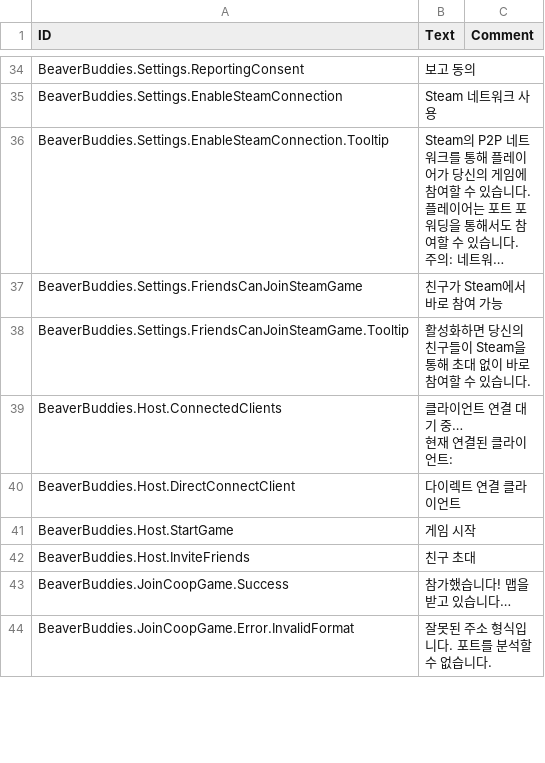
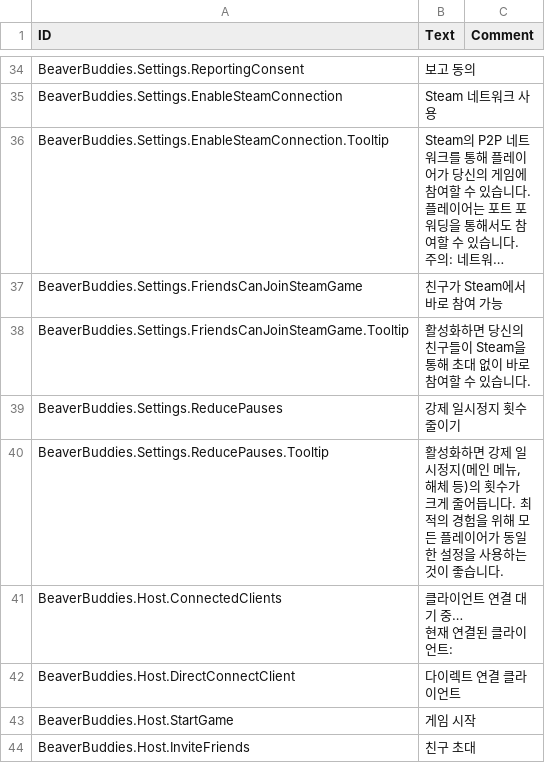
Before and after one commit to thomaswp/BeaverBuddies, a CSV file: BeaverBuddies/Localizations/koKR_BeaverBuddie.csv, drawn as a sheet; only a part is shown, gaps mark what is left out; the shorter side is filled out with more unchanged rows; long unchanged cells end in ….

```diff
--- a/BeaverBuddies/Localizations/koKR_BeaverBuddie.csv
+++ b/BeaverBuddies/Localizations/koKR_BeaverBuddie.csv
@@ -63,2 +63,4 @@ BeaverBuddies.Settings.FriendsCanJoinSteamGame,"친구가 Steam에서 바로 참
 BeaverBuddies.Settings.FriendsCanJoinSteamGame.Tooltip,"활성화하면 당신의 친구들이 Steam을 통해 초대 없이 바로 참여할 수 있습니다.",""
+BeaverBuddies.Settings.ReducePauses,"강제 일시정지 횟수 줄이기",""
+BeaverBuddies.Settings.ReducePauses.Tooltip,"활성화하면 강제 일시정지(메인 메뉴, 해체 등)의 횟수가 크게 줄어듭니다. 최적의 경험을 위해 모든 플레이어가 동일한 설정을 사용하는 것이 좋습니다.",""
 BeaverBuddies.Host.ConnectedClients,"클라이언트 연결 대기 중…
```
Also changed, not shown: BeaverBuddies/Localizations/jaJP_BeaverBuddie.csv, BeaverBuddies/Localizations/ptBR_BeaverBuddie.csv, 12 other files.
